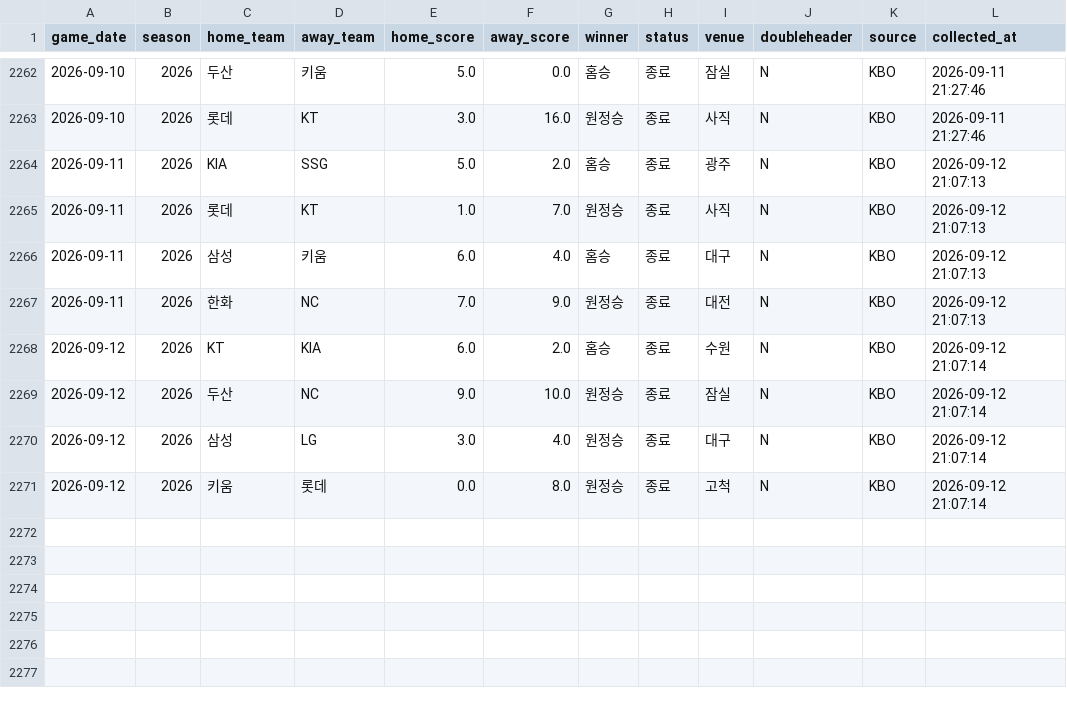
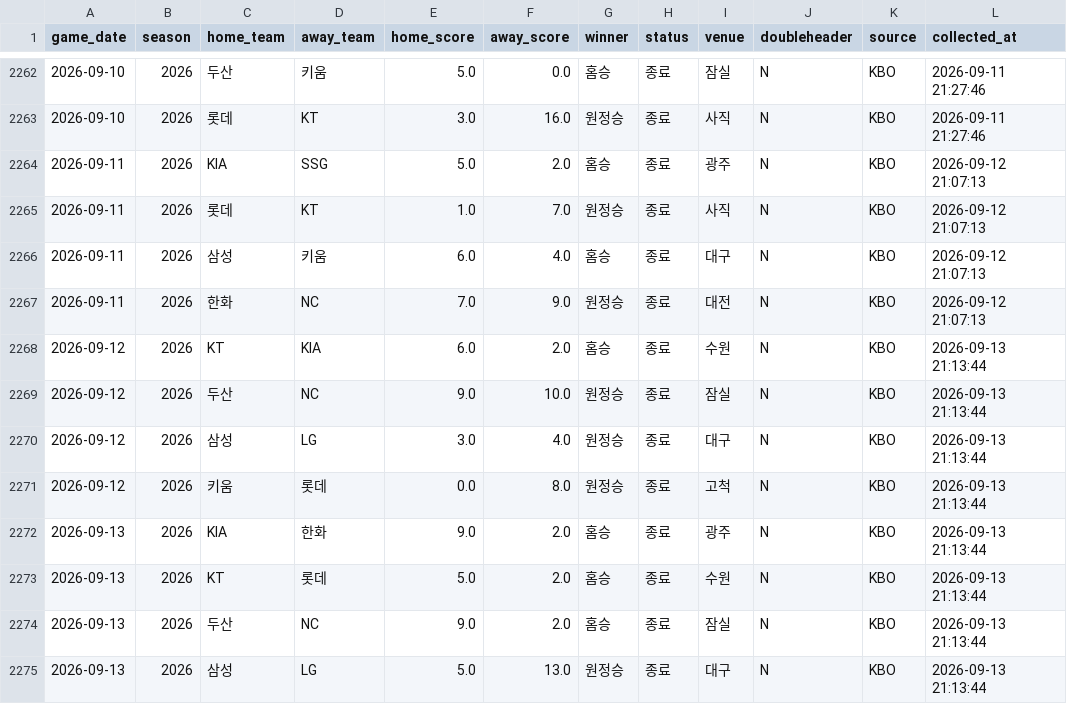
Before and after one commit to limanho001014-create/kbo-predictor-dynamic, a CSV file: data/games_history.csv, drawn as a sheet; only a part is shown, gaps mark what is left out.

```diff
--- a/data/games_history.csv
+++ b/data/games_history.csv
@@ -2267,5 +2267,9 @@
 2026-09-11,2026,한화,NC,7.0,9.0,원정승,종료,대전,N,KBO,2026-09-12 21:07:13
-2026-09-12,2026,KT,KIA,6.0,2.0,홈승,종료,수원,N,KBO,2026-09-12 21:07:14
-2026-09-12,2026,두산,NC,9.0,10.0,원정승,종료,잠실,N,KBO,2026-09-12 21:07:14
-2026-09-12,2026,삼성,LG,3.0,4.0,원정승,종료,대구,N,KBO,2026-09-12 21:07:14
-2026-09-12,2026,키움,롯데,0.0,8.0,원정승,종료,고척,N,KBO,2026-09-12 21:07:14
+2026-09-12,2026,KT,KIA,6.0,2.0,홈승,종료,수원,N,KBO,2026-09-13 21:13:44
+2026-09-12,2026,두산,NC,9.0,10.0,원정승,종료,잠실,N,KBO,2026-09-13 21:13:44
+2026-09-12,2026,삼성,LG,3.0,4.0,원정승,종료,대구,N,KBO,2026-09-13 21:13:44
+2026-09-12,2026,키움,롯데,0.0,8.0,원정승,종료,고척,N,KBO,2026-09-13 21:13:44
+2026-09-13,2026,KIA,한화,9.0,2.0,홈승,종료,광주,N,KBO,2026-09-13 21:13:44
+2026-09-13,2026,KT,롯데,5.0,2.0,홈승,종료,수원,N,KBO,2026-09-13 21:13:44
+2026-09-13,2026,두산,NC,9.0,2.0,홈승,종료,잠실,N,KBO,2026-09-13 21:13:44
+2026-09-13,2026,삼성,LG,5.0,13.0,원정승,종료,대구,N,KBO,2026-09-13 21:13:44
```
Also changed, not shown: data/players_latest_hitter.csv, data/players_latest_pitcher.csv, 7 other files.
